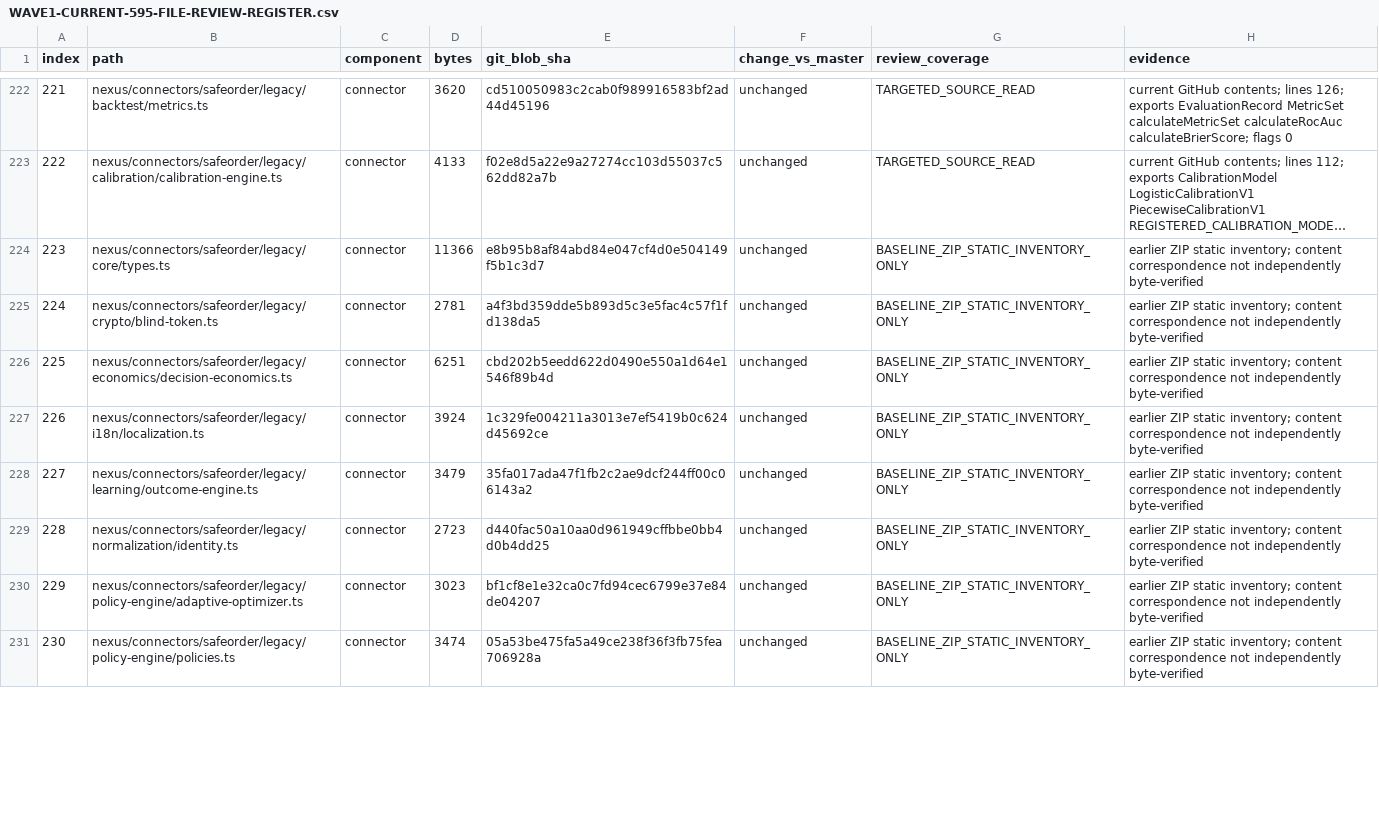
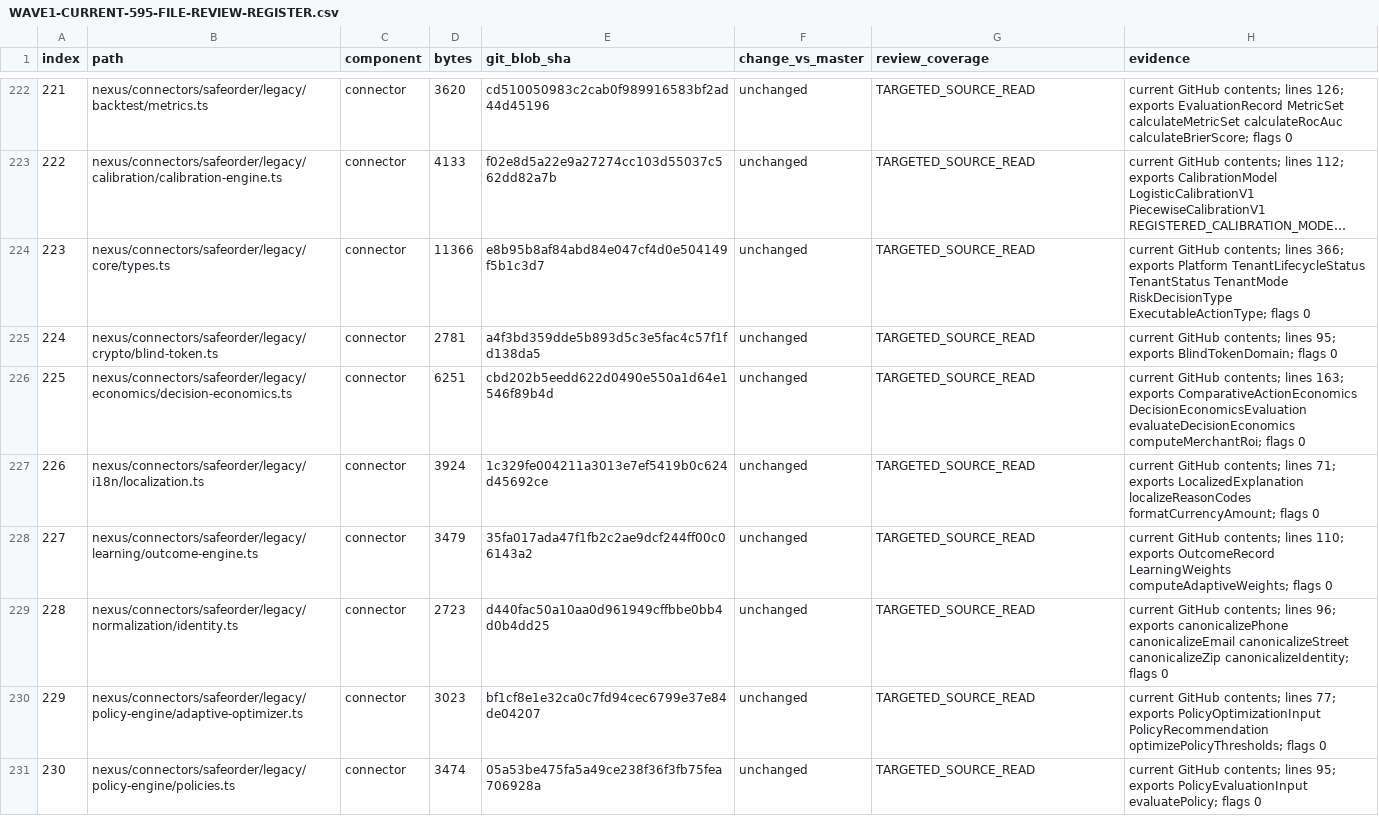
Before and after one commit to hlancaric-ship-it/anastasia-nexus, a CSV file: docs/audits/WAVE1-CURRENT-595-FILE-REVIEW-REGISTER.csv, drawn as a sheet; only a part is shown, gaps mark what is left out; long unchanged cells end in …; the diff covers the shown part only; the diff names each change by its address in the sheet, - before the commit and + after, or states it on an @@ line.

Commit message:
docs(audit): review remaining legacy SafeOrder and Shoptet connectors

```diff
--- a/docs/audits/WAVE1-CURRENT-595-FILE-REVIEW-REGISTER.csv
+++ b/docs/audits/WAVE1-CURRENT-595-FILE-REVIEW-REGISTER.csv
-G224:G231 (review_coverage): BASELINE_ZIP_STATIC_INVENTORY_ONLY
+G224:G231 (review_coverage): TARGETED_SOURCE_READ
-H224 (evidence): earlier ZIP static inventory; content correspondence not independently byte-verified
+H224 (evidence): current GitHub contents; lines 366; exports Platform TenantLifecycleStatus TenantStatus TenantMode RiskDecisionType ExecutableActionType; flags 0
-H225 (evidence): earlier ZIP static inventory; content correspondence not independently byte-verified
+H225 (evidence): current GitHub contents; lines 95; exports BlindTokenDomain; flags 0
-H226 (evidence): earlier ZIP static inventory; content correspondence not independently byte-verified
+H226 (evidence): current GitHub contents; lines 163; exports ComparativeActionEconomics DecisionEconomicsEvaluation evaluateDecisionEconomics computeMerchantRoi; flags 0
-H227 (evidence): earlier ZIP static inventory; content correspondence not independently byte-verified
+H227 (evidence): current GitHub contents; lines 71; exports LocalizedExplanation localizeReasonCodes formatCurrencyAmount; flags 0
-H228 (evidence): earlier ZIP static inventory; content correspondence not independently byte-verified
+H228 (evidence): current GitHub contents; lines 110; exports OutcomeRecord LearningWeights computeAdaptiveWeights; flags 0
-H229 (evidence): earlier ZIP static inventory; content correspondence not independently byte-verified
+H229 (evidence): current GitHub contents; lines 96; exports canonicalizePhone canonicalizeEmail canonicalizeStreet canonicalizeZip canonicalizeIdentity; flags 0
-H230 (evidence): earlier ZIP static inventory; content correspondence not independently byte-verified
+H230 (evidence): current GitHub contents; lines 77; exports PolicyOptimizationInput PolicyRecommendation optimizePolicyThresholds; flags 0
-H231 (evidence): earlier ZIP static inventory; content correspondence not independently byte-verified
+H231 (evidence): current GitHub contents; lines 95; exports PolicyEvaluationInput evaluatePolicy; flags 0
```
Also changed, not shown: 16 edited cells elsewhere in this file.
